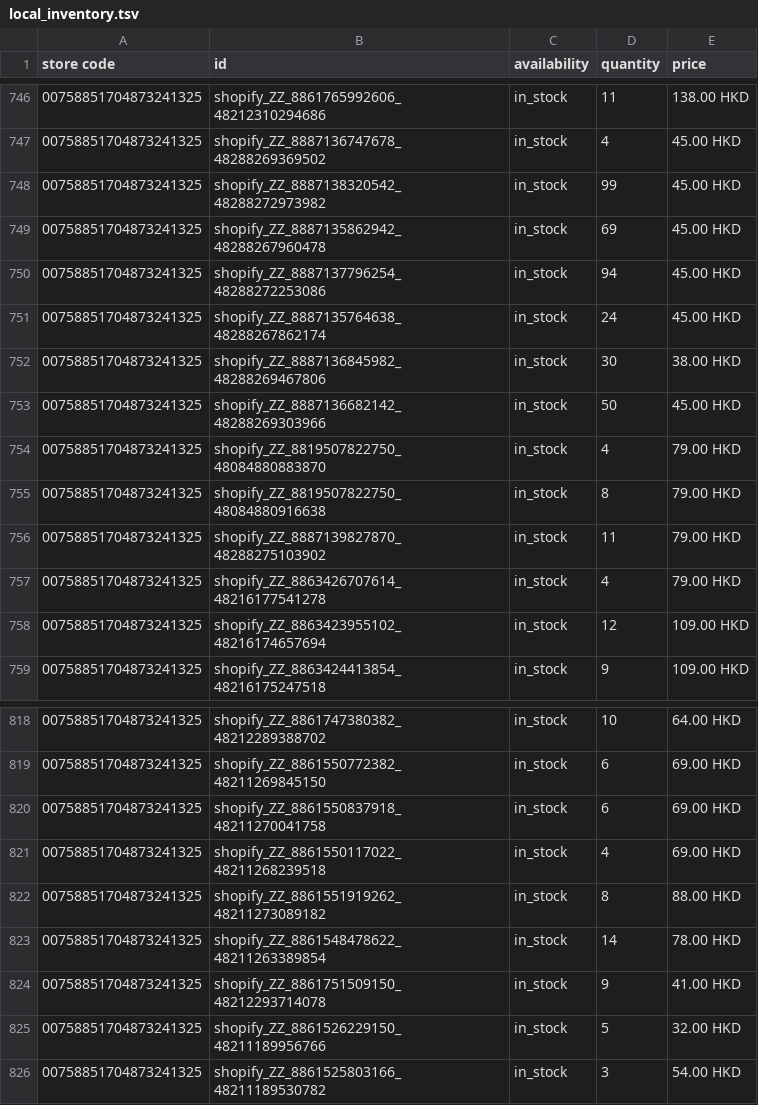
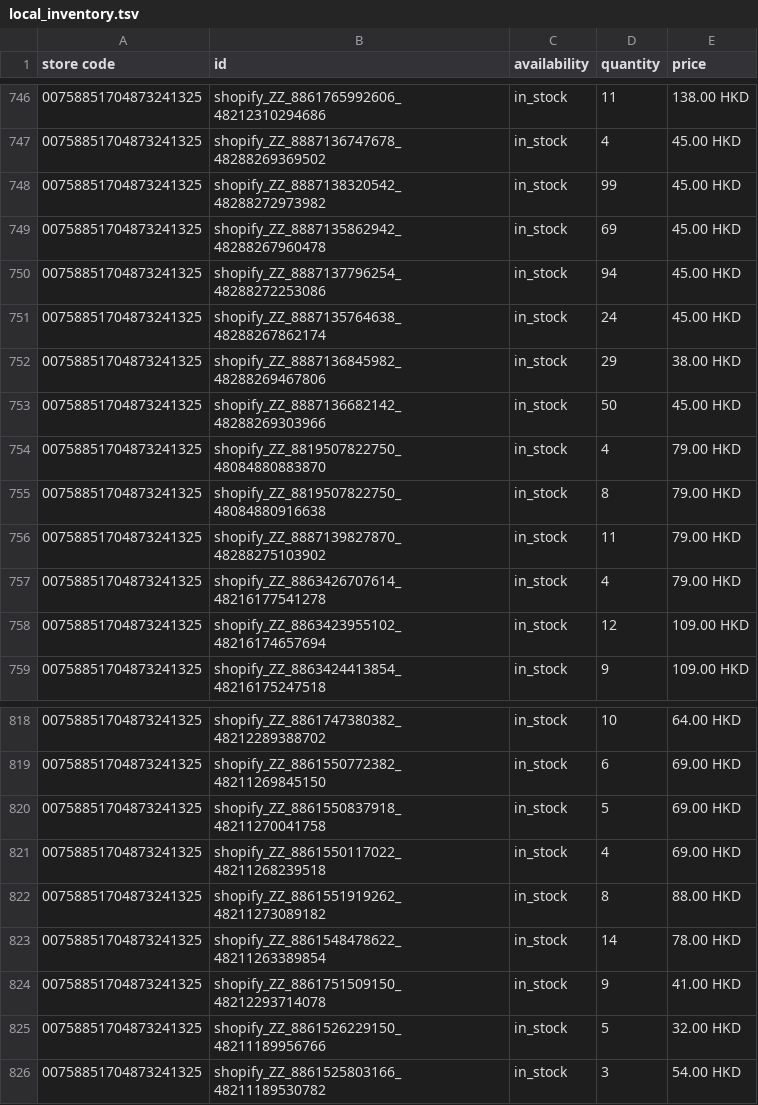
Before and after one commit to edberli/ouji-website, a TSV file: data/local_inventory.tsv, drawn as a sheet; only a part is shown, gaps mark what is left out.

Commit message:
觀塘本地存貨 feed 每日更新 2026-09-20

```diff
--- a/data/local_inventory.tsv
+++ b/data/local_inventory.tsv
@@ -751,3 +751,3 @@ store code	id	availability	quantity	price
 00758851704873241325	shopify_ZZ_8887135764638_48288267862174	in_stock	24	45.00 HKD
-00758851704873241325	shopify_ZZ_8887136845982_48288269467806	in_stock	30	38.00 HKD
+00758851704873241325	shopify_ZZ_8887136845982_48288269467806	in_stock	29	38.00 HKD
 00758851704873241325	shopify_ZZ_8887136682142_48288269303966	in_stock	50	45.00 HKD
@@ -819,3 +819,3 @@ store code	id	availability	quantity	price
 00758851704873241325	shopify_ZZ_8861550772382_48211269845150	in_stock	6	69.00 HKD
-00758851704873241325	shopify_ZZ_8861550837918_48211270041758	in_stock	6	69.00 HKD
+00758851704873241325	shopify_ZZ_8861550837918_48211270041758	in_stock	5	69.00 HKD
 00758851704873241325	shopify_ZZ_8861550117022_48211268239518	in_stock	4	69.00 HKD
```
